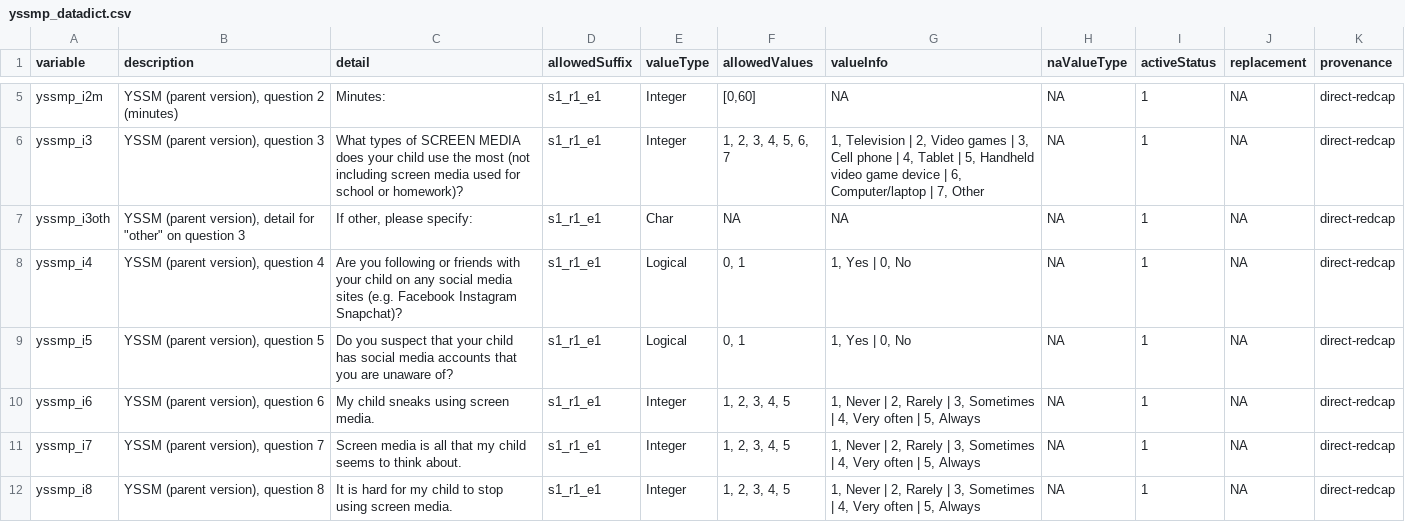
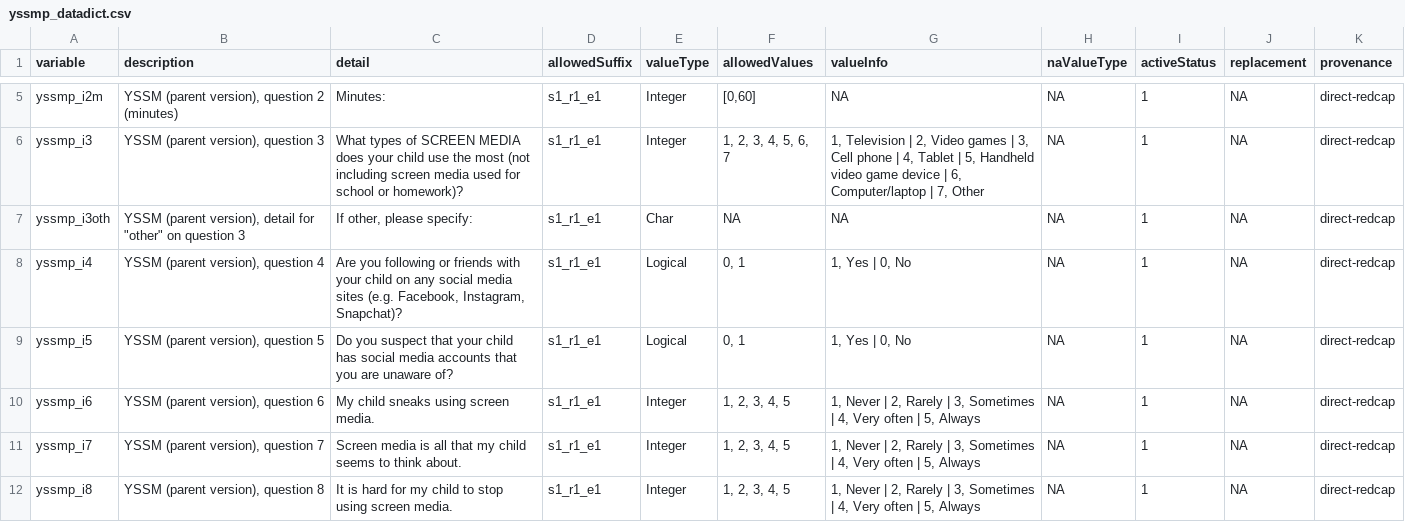
Before and after one commit to davhunt/instruments, a CSV file: yssm/english/parent/yssmp_datadict.csv, drawn as a sheet; only a part is shown, gaps mark what is left out.

```diff
--- a/yssm/english/parent/yssmp_datadict.csv
+++ b/yssm/english/parent/yssmp_datadict.csv
@@ -7,3 +7,3 @@ yssmp_i3,"YSSM (parent version), question 3",What types of SCREEN MEDIA does you
 yssmp_i3oth,"YSSM (parent version), detail for ""other"" on question 3","If other, please specify:",s1_r1_e1,Char,NA,NA,NA,1,NA,direct-redcap
-yssmp_i4,"YSSM (parent version), question 4",Are you following or friends with your child on any social media sites (e.g. Facebook Instagram Snapchat)?,s1_r1_e1,Logical,"0, 1","1, Yes | 0, No",NA,1,NA,direct-redcap
+yssmp_i4,"YSSM (parent version), question 4","Are you following or friends with your child on any social media sites (e.g. Facebook, Instagram, Snapchat)?",s1_r1_e1,Logical,"0, 1","1, Yes | 0, No",NA,1,NA,direct-redcap
 yssmp_i5,"YSSM (parent version), question 5",Do you suspect that your child has social media accounts that you are unaware of?,s1_r1_e1,Logical,"0, 1","1, Yes | 0, No",NA,1,NA,direct-redcap
```
Also changed, not shown: yssm/spanish_latAm/parent/yssmpES_datadict.csv, 4 other files.
